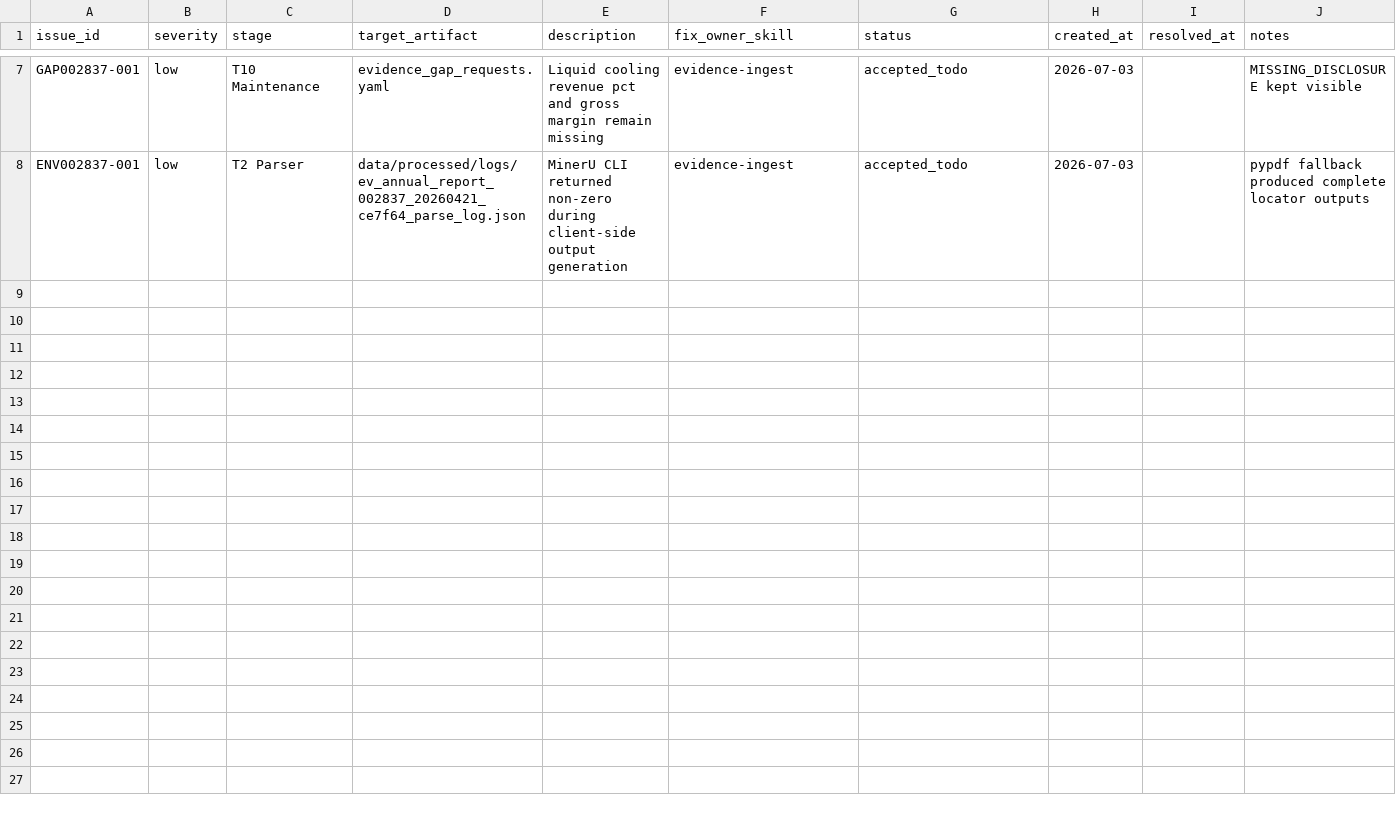
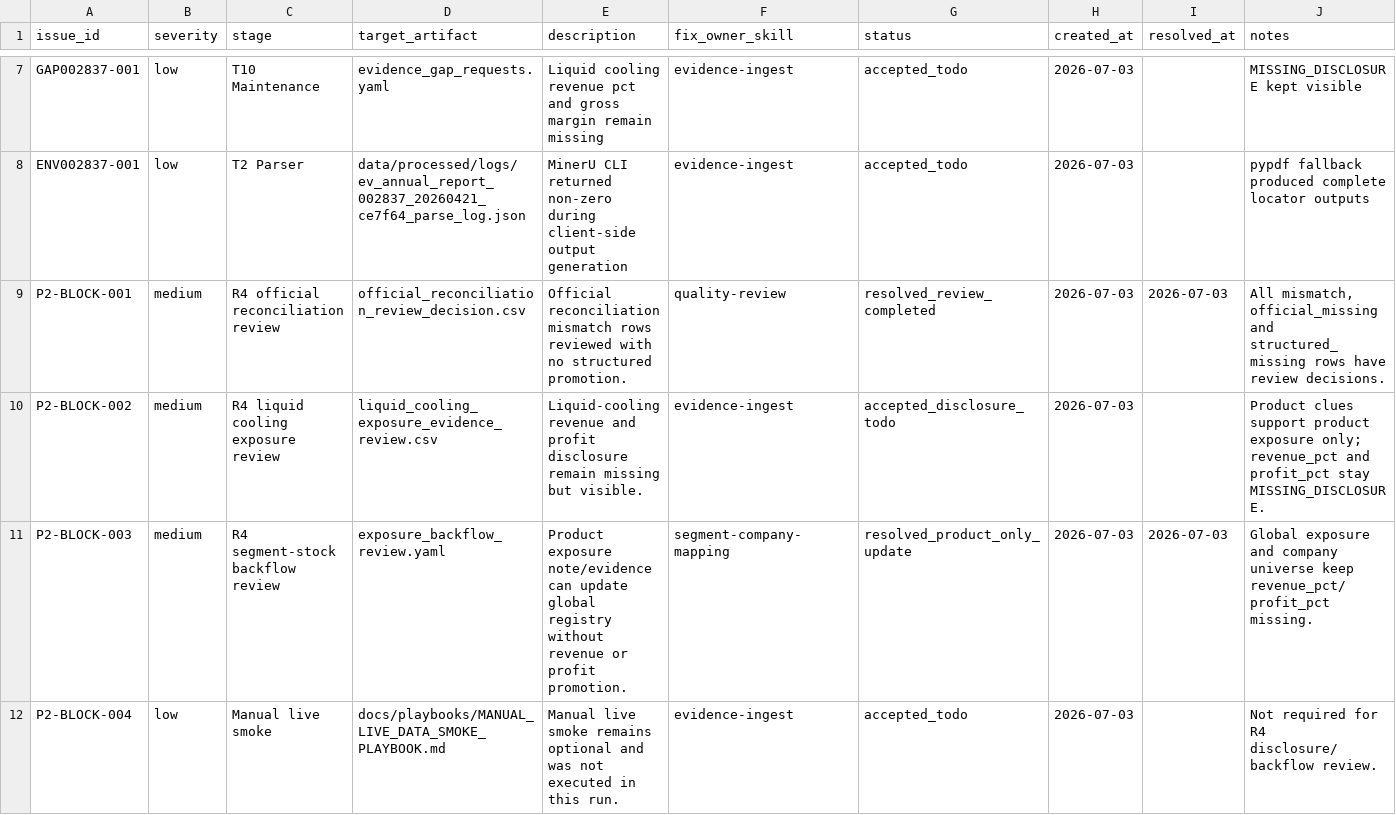
Before and after one commit to chaoranq2000-crypto/03_Investment_System, a CSV file: reports/workflow_runs/wf_20260703_stock_first_002837_invic/open_todos.csv, drawn as a sheet; only a part is shown, gaps mark what is left out.

Commit message:
Complete R4 disclosure backflow readiness

```diff
--- a/reports/workflow_runs/wf_20260703_stock_first_002837_invic/open_todos.csv
+++ b/reports/workflow_runs/wf_20260703_stock_first_002837_invic/open_todos.csv
@@ -8 +8,5 @@ GAP002837-001,low,T10 Maintenance,evidence_gap_requests.yaml,Liquid cooling reve
 ENV002837-001,low,T2 Parser,data/processed/logs/ev_annual_report_002837_20260421_ce7f64_parse_log.json,MinerU CLI returned non-zero during client-side output generation,evidence-ingest,accepted_todo,2026-07-03,,pypdf fallback produced complete locator outputs
+P2-BLOCK-001,medium,R4 official reconciliation review,official_reconciliation_review_decision.csv,Official reconciliation mismatch rows reviewed with no structured promotion.,quality-review,resolved_review_completed,2026-07-03,2026-07-03,"All mismatch, official_missing and structured_missing rows have review decisions."
+P2-BLOCK-002,medium,R4 liquid cooling exposure review,liquid_cooling_exposure_evidence_review.csv,Liquid-cooling revenue and profit disclosure remain missing but visible.,evidence-ingest,accepted_disclosure_todo,2026-07-03,,Product clues support product exposure only; revenue_pct and profit_pct stay MISSING_DISCLOSURE.
+P2-BLOCK-003,medium,R4 segment-stock backflow review,exposure_backflow_review.yaml,Product exposure note/evidence can update global registry without revenue or profit promotion.,segment-company-mapping,resolved_product_only_update,2026-07-03,2026-07-03,Global exposure and company universe keep revenue_pct/profit_pct missing.
+P2-BLOCK-004,low,Manual live smoke,docs/playbooks/MANUAL_LIVE_DATA_SMOKE_PLAYBOOK.md,Manual live smoke remains optional and was not executed in this run.,evidence-ingest,accepted_todo,2026-07-03,,Not required for R4 disclosure/backflow review.
```
Also changed, not shown: data/processed/normalized/segment_company_exposure.csv, reports/segments/ai_server_liquid_cooling/company_universe.csv, 39 other files.
